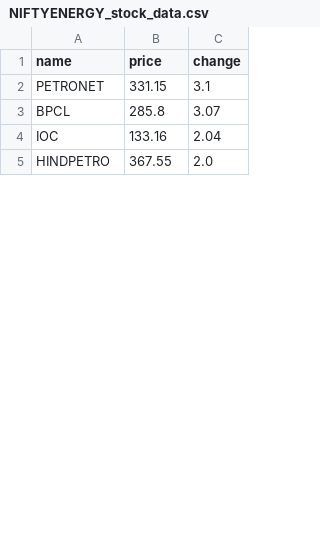
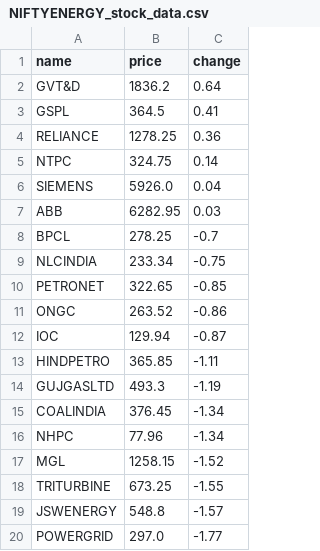
Before and after one commit to SxryxnshS5/Heatmap-react, a CSV file: public/Scraped_data/NIFTYENERGY_stock_data.csv, drawn as a sheet; only a part is shown; the diff covers the shown part only.

```diff
--- a/public/Scraped_data/NIFTYENERGY_stock_data.csv
+++ b/public/Scraped_data/NIFTYENERGY_stock_data.csv
@@ -1,5 +1,20 @@
 name,price,change
-PETRONET,331.15,3.1
-BPCL,285.8,3.07
-IOC,133.16,2.04
-HINDPETRO,367.55,2.0
+GVT&D,1836.2,0.64
+GSPL,364.5,0.41
+RELIANCE,1278.25,0.36
+NTPC,324.75,0.14
+SIEMENS,5926.0,0.04
+ABB,6282.95,0.03
+BPCL,278.25,-0.7
+NLCINDIA,233.34,-0.75
+PETRONET,322.65,-0.85
+ONGC,263.52,-0.86
+IOC,129.94,-0.87
+HINDPETRO,365.85,-1.11
+GUJGASLTD,493.3,-1.19
+COALINDIA,376.45,-1.34
+NHPC,77.96,-1.34
+MGL,1258.15,-1.52
+TRITURBINE,673.25,-1.55
+JSWENERGY,548.8,-1.57
+POWERGRID,297.0,-1.77
```
Also changed, not shown: 11 added rows, 26 removed rows and 20 edited cells elsewhere in this file, public/Scraped_data/BANKNIFTY_stock_data.csv, public/Scraped_data/NIFTYFINANCE_stock_data.csv, 6 other files.
